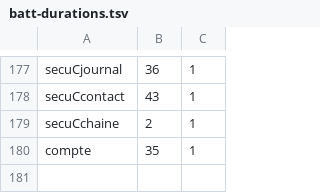
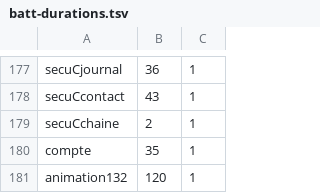
Before and after one commit to Themlaw/portfolio-studio, a TSV file: scripts/batt-durations.tsv, drawn as a sheet; only a part is shown, gaps mark what is left out.

Commit message:
Lot 132 : animations dessinees image par image (feuille WebP, steps(), cadence, boucle, pause hors ecran, reduced-motion) et boiling line (kit.boil)
- envoi /admin/api/animation : PNG multiples, zip ou feuille de sprites assembles par sharp (48 images, 40 Mpx, une feuille WebP) ; media image ordinaire (variants.anim), refait par le worker apres restauration
- image seule / grille, planche libre (fps, loop par image), planche de projet
- kit.boil : 2 a 6 dessins alternes pour trait, signature, cadre (schema, CSS, zip de theme)
- suites test-animation132 et e2e-animation132 inscrites (npm test, batterie 104, CI 103)

```diff
--- a/scripts/batt-durations.tsv
+++ b/scripts/batt-durations.tsv
@@ -180 +180,2 @@ secuCchaine	2	1
 compte	35	1
+animation132	120	1
```
Also changed, not shown: 30 other files.
